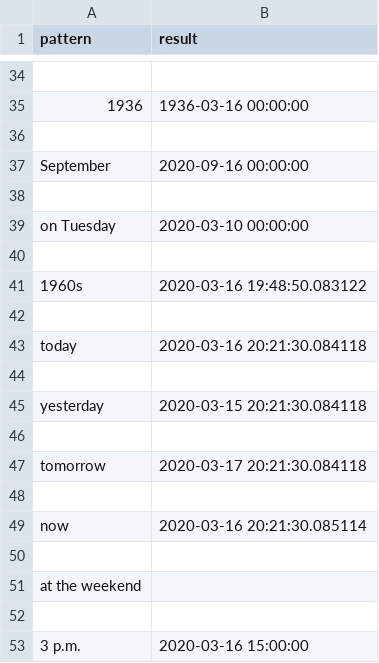
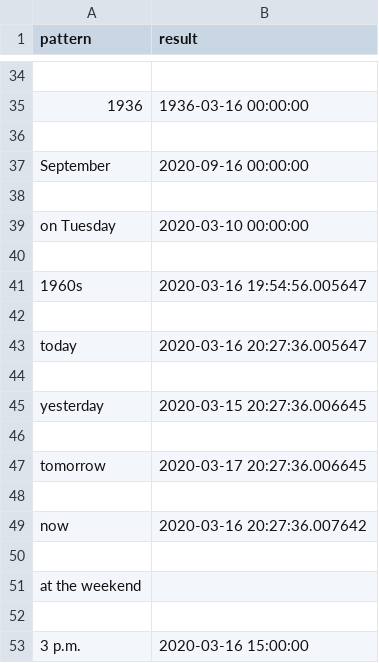
Before and after one commit to Linguistandmaths/AutoTimeEx, a CSV file: date_TE_with_results/result_dateparser.csv, drawn as a sheet; only a part is shown, gaps mark what is left out; the diff covers the shown part only.

```diff
--- a/date_TE_with_results/result_dateparser.csv
+++ b/date_TE_with_results/result_dateparser.csv
@@ -59,16 +59,16 @@ pattern,result
 
-"1960s
-",2020-03-16 19:48:50.083122
+"1960s
+",2020-03-16 19:54:56.005647
 
-"today
-",2020-03-16 20:21:30.084118
+"today
+",2020-03-16 20:27:36.005647
 
-"yesterday
-",2020-03-15 20:21:30.084118
+"yesterday
+",2020-03-15 20:27:36.006645
 
-"tomorrow
-",2020-03-17 20:21:30.084118
+"tomorrow
+",2020-03-17 20:27:36.006645
 
-"now
-",2020-03-16 20:21:30.085114
+"now
+",2020-03-16 20:27:36.007642
 
```
Also changed, not shown: 9 edited cells elsewhere in this file, 1 other file.
